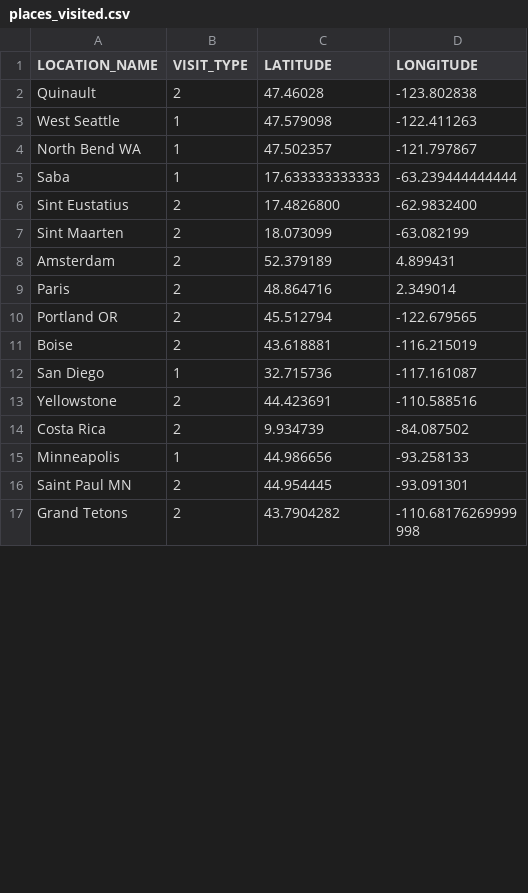
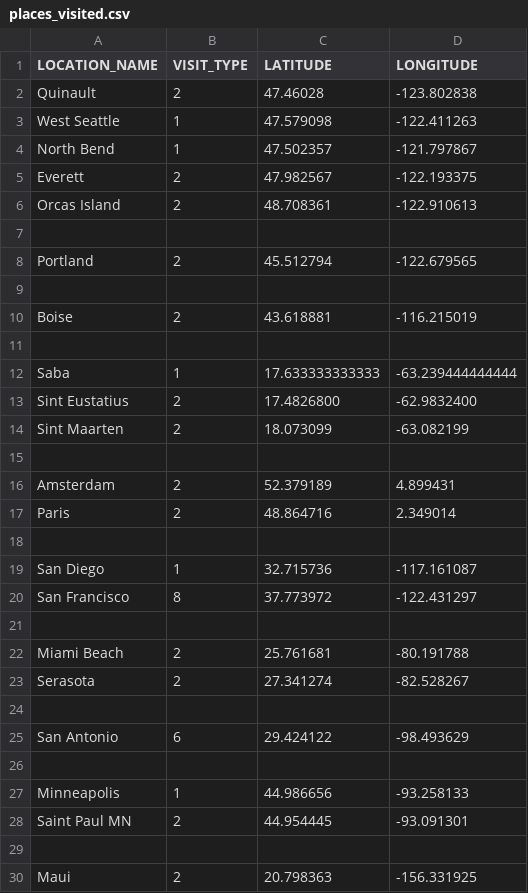
Before and after one commit to SharinaS/mapped_travel_locations, a CSV file: places_visited.csv, drawn as a sheet; only a part is shown; the shorter side is filled out with more unchanged rows; the diff covers the shown part only.

Commit message:
organized csv file and moved helper function

```diff
--- a/places_visited.csv
+++ b/places_visited.csv
@@ -3,3 +3,10 @@ Quinault,2,47.46028,-123.802838
 West Seattle,1,47.579098,-122.411263
-North Bend WA,1,47.502357,-121.797867
+North Bend,1,47.502357,-121.797867
+Everett,2,47.982567,-122.193375
+Orcas Island,2,48.708361,-122.910613
+
+Portland,2,45.512794,-122.679565
+
+Boise,2,43.618881,-116.215019
+
 Saba,1,17.633333333333,-63.239444444444
@@ -7,10 +14,17 @@ Sint Eustatius,2,17.4826800,-62.9832400
 Sint Maarten,2,18.073099,-63.082199
+
 Amsterdam,2,52.379189,4.899431
 Paris,2,48.864716,2.349014
-Portland OR,2,45.512794,-122.679565
-Boise,2,43.618881,-116.215019
+
 San Diego,1,32.715736,-117.161087
-Yellowstone,2,44.423691,-110.588516
-Costa Rica,2,9.934739,-84.087502	
+San Francisco,8,37.773972,-122.431297	
+
+Miami Beach,2,25.761681,-80.191788
+Serasota,2,27.341274,-82.528267
+
+San Antonio,6,29.424122,-98.493629
+
 Minneapolis,1,44.986656,-93.258133
 Saint Paul MN, 2,44.954445, -93.091301
+
+Maui,2,20.798363,-156.331925
```
Also changed, not shown: 4 added rows, 5 removed rows, 1 moved row and 9 edited cells elsewhere in this file, 1 other file.
